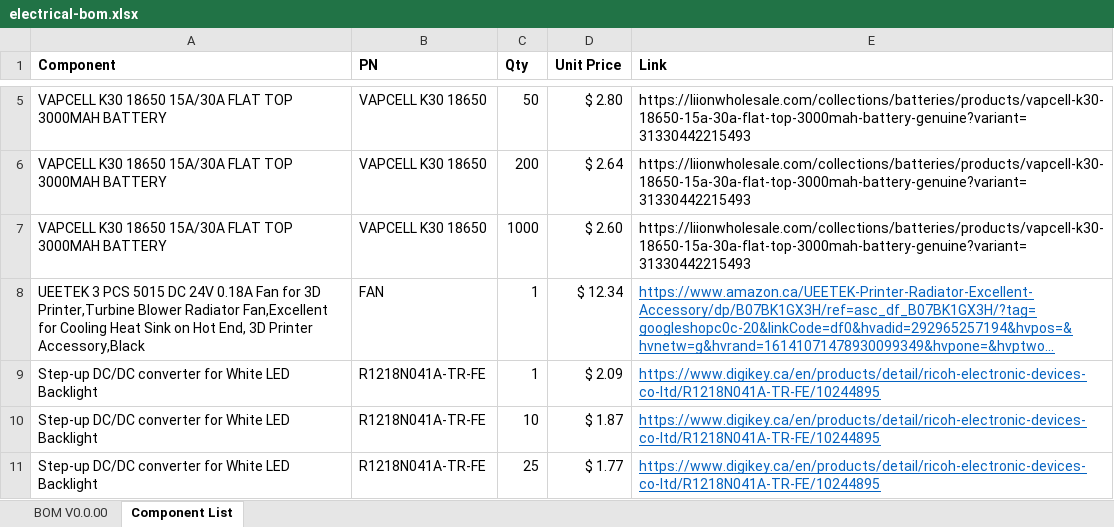
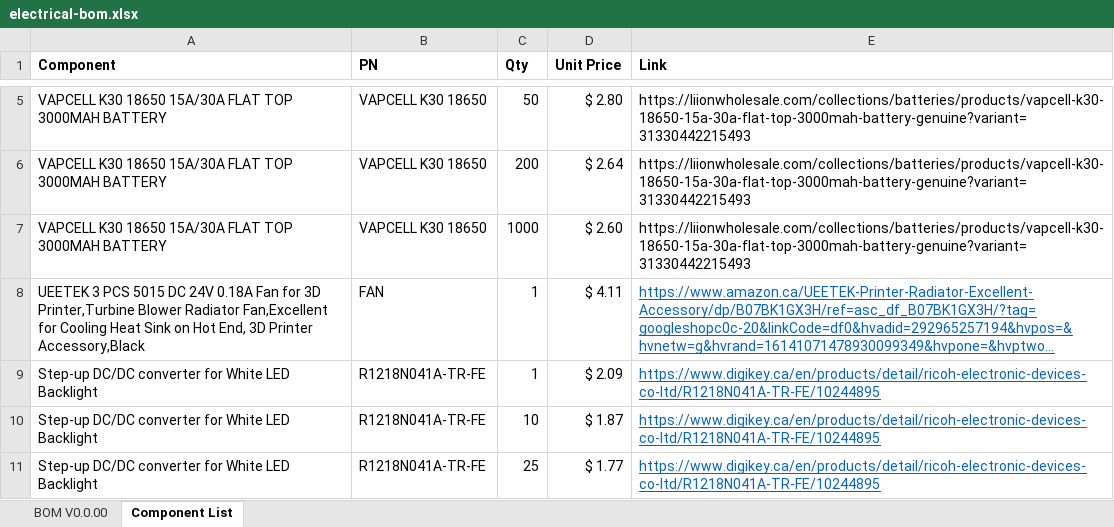
Before and after one commit to seanlam97/MPACT, an Excel workbook: Electrical/Documents/electrical-bom.xlsx, sheet Component List, drawn as a sheet; only a part is shown, gaps mark what is left out; long unchanged cells end in …; values as stored, in another font and other column widths than the file's, no borders; the diff names each change by its address in the sheet, - before the commit and + after, or states it on an @@ line.

Commit message:
Fix price breakdown

```diff
--- a/Electrical/Documents/electrical-bom.xlsx (sheet Component List)
+++ b/Electrical/Documents/electrical-bom.xlsx (sheet Component List)
-D8 (Unit Price): $ 12.34
+D8 (Unit Price): $ 4.11
```
Also changed, not shown: sheet BOM V0.0.00, formulas that keep their value.
